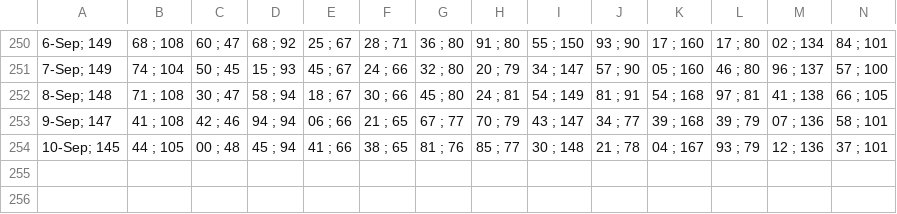
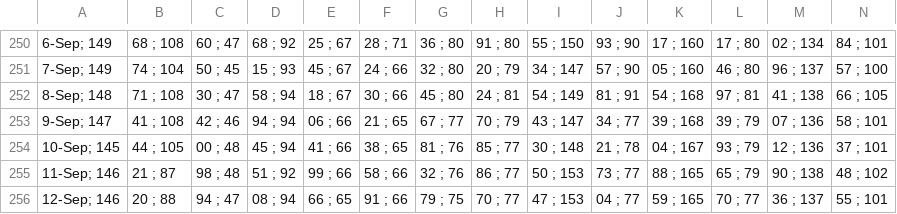
Before and after one commit to alganii14/grafik, a CSV file: csv kcp/casa.csv, drawn as a sheet; only a part is shown, gaps mark what is left out; rows hold the shown columns only; the diff names each change by its address in the sheet, - before the commit and + after, or states it on an @@ line.

```diff
--- a/csv kcp/casa.csv
+++ b/csv kcp/casa.csv
+row 255: 11-Sep; 146 | 21 ; 87 | 98 ; 48 | 51 ; 92 | 99 ; 66 | 58 ; 66 | 32 ; 76 | 86 ; 77 | 50 ; 153 | 73 ; 77 | 88 ; 165 | 65 ; 79 | 90 ; 138 | 48 ; 102
+row 256: 12-Sep; 146 | 20 ; 88 | 94 ; 47 | 08 ; 94 | 66 ; 65 | 91 ; 66 | 79 ; 75 | 70 ; 77 | 47 ; 153 | 04 ; 77 | 59 ; 165 | 70 ; 77 | 36 ; 137 | 55 ; 101
```
Also changed, not shown: csv kcp/dpk.csv, csv kcp/tabungan.csv, 17 other files.
